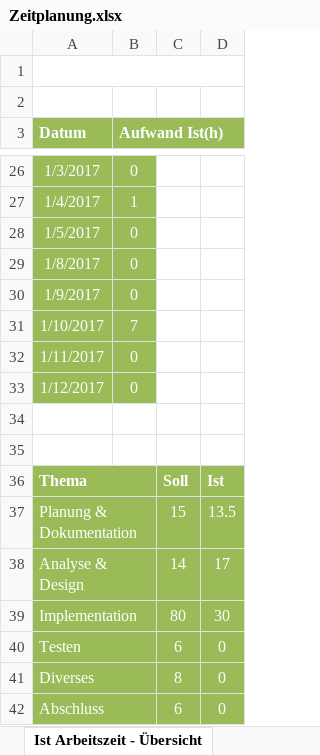
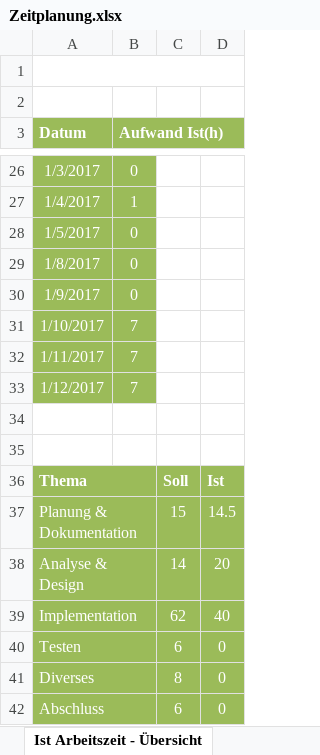
Before and after one commit to ChickenHearted/SuperBomberguin, an Excel workbook: doc/Zeitplanung.xlsx, sheet Ist Arbeitszeit - Übersicht, drawn as a sheet; only a part is shown, gaps mark what is left out; values as stored, in another font and other column widths than the file's, no borders; charts and pictures not drawn; the diff names each change by its address in the sheet, - before the commit and + after, or states it on an @@ line.

```diff
--- a/doc/Zeitplanung.xlsx (sheet Ist Arbeitszeit - Übersicht)
+++ b/doc/Zeitplanung.xlsx (sheet Ist Arbeitszeit - Übersicht)
-B32:B33 (Aufwand Ist(h)): 0
+B32:B33 (Aufwand Ist(h)): 7
-D37: 13.5
+D37: 14.5
-D38: 17
+D38: 20
-C39: 80
+C39: 62
-D39: 30
+D39: 40
```
Also changed, not shown: sheet Zeitplanung, charts or pictures, 16 other files.
